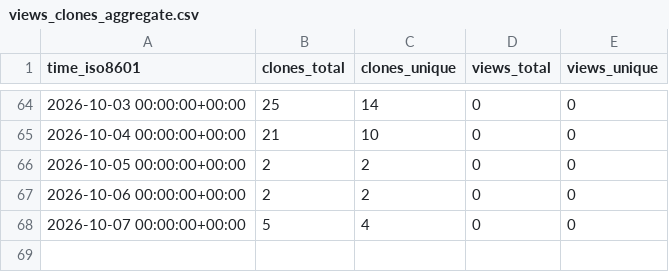
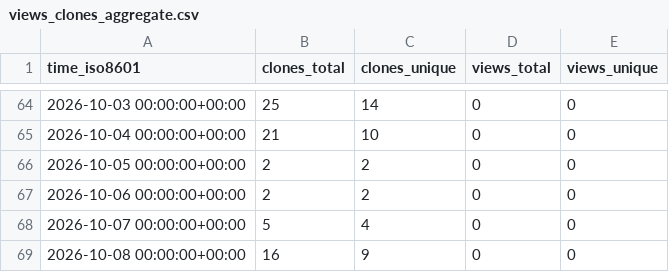
Before and after one commit to Kbasoya07/lawRAG, a CSV file: Kbasoya07/lawRAG/ghrs-data/views_clones_aggregate.csv, drawn as a sheet; only a part is shown, gaps mark what is left out.

```diff
--- a/Kbasoya07/lawRAG/ghrs-data/views_clones_aggregate.csv
+++ b/Kbasoya07/lawRAG/ghrs-data/views_clones_aggregate.csv
@@ -68 +68,2 @@ time_iso8601,clones_total,clones_unique,views_total,views_unique
 2026-10-07 00:00:00+00:00,5,4,0,0
+2026-10-08 00:00:00+00:00,16,9,0,0
```
Also changed, not shown: 1 other file.
